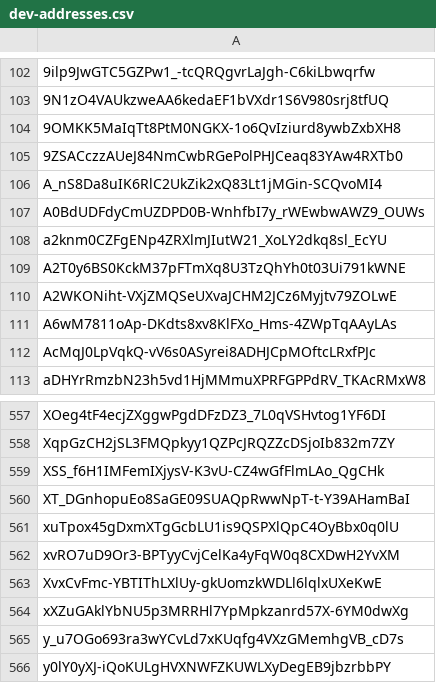
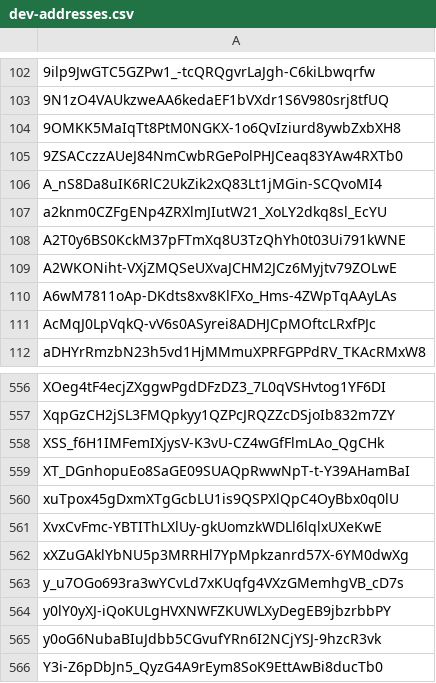
Before and after one commit to Jonny-Ringo/the_eye_of_AO, a CSV file: data/dev-addresses.csv, drawn as a sheet; only a part is shown, gaps mark what is left out; the shorter side is filled out with more unchanged rows; the diff names each change by its address in the sheet, - before the commit and + after, or states it on an @@ line.

Commit message:
📥 Updated developer address list

```diff
--- a/data/dev-addresses.csv
+++ b/data/dev-addresses.csv
-row 107: A0BdUDFdyCmUZDPD0B-WnhfbI7y_rWEwbwAWZ9_OUWs
-row 562: xvRO7uD9Or3-BPTyyCvjCelKa4yFqW0q8CXDwH2YvXM
```
